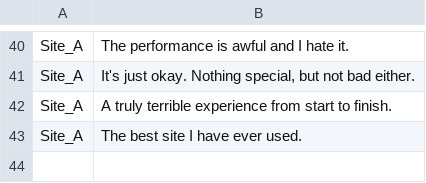
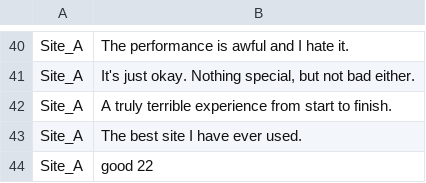
Before and after one commit to andrey395-rgb/Sentiment-based-Website-Satisfaction-Index-Using-Word-Vectors, a CSV file: comments.csv, drawn as a sheet; only a part is shown, gaps mark what is left out.

```diff
--- a/comments.csv
+++ b/comments.csv
@@ -43 +43,2 @@ Site_A,A truly terrible experience from start to finish.
 Site_A,The best site I have ever used.
+Site_A,good 22
```
Also changed, not shown: 6 other files.
